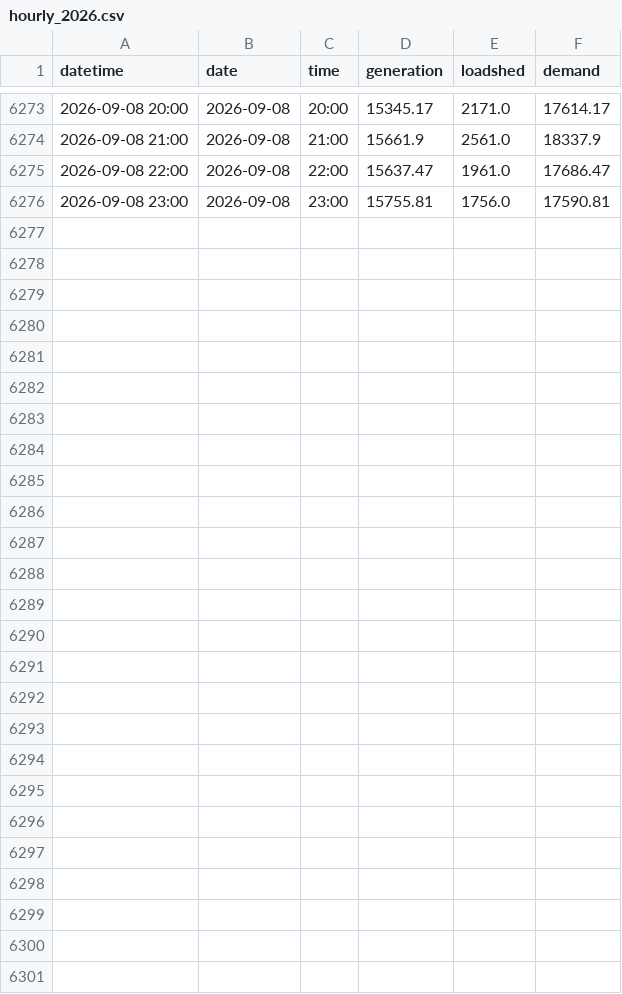
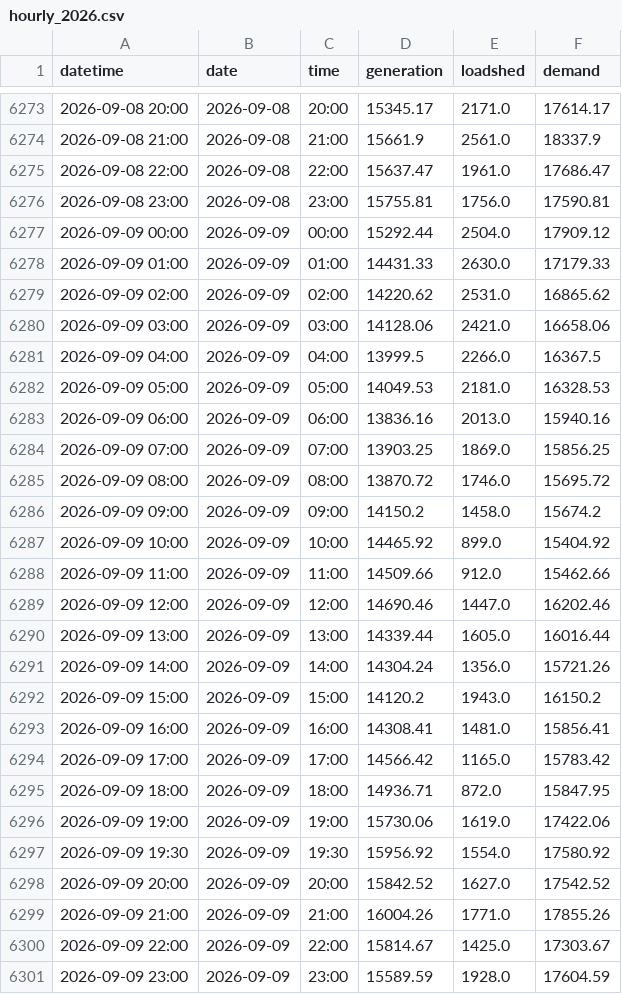
Before and after one commit to sushmit0109/prototype, a CSV file: electricity/raw/erp/hourly_2026.csv, drawn as a sheet; only a part is shown, gaps mark what is left out; the diff names each change by its address in the sheet, - before the commit and + after, or states it on an @@ line.

```diff
--- a/electricity/raw/erp/hourly_2026.csv
+++ b/electricity/raw/erp/hourly_2026.csv
+row 6277: 2026-09-09 00:00 | 2026-09-09 | 00:00 | 15292.44 | 2504.0 | 17909.12
+row 6278: 2026-09-09 01:00 | 2026-09-09 | 01:00 | 14431.33 | 2630.0 | 17179.33
+row 6279: 2026-09-09 02:00 | 2026-09-09 | 02:00 | 14220.62 | 2531.0 | 16865.62
+row 6280: 2026-09-09 03:00 | 2026-09-09 | 03:00 | 14128.06 | 2421.0 | 16658.06
+row 6281: 2026-09-09 04:00 | 2026-09-09 | 04:00 | 13999.5 | 2266.0 | 16367.5
+row 6282: 2026-09-09 05:00 | 2026-09-09 | 05:00 | 14049.53 | 2181.0 | 16328.53
+row 6283: 2026-09-09 06:00 | 2026-09-09 | 06:00 | 13836.16 | 2013.0 | 15940.16
+row 6284: 2026-09-09 07:00 | 2026-09-09 | 07:00 | 13903.25 | 1869.0 | 15856.25
+row 6285: 2026-09-09 08:00 | 2026-09-09 | 08:00 | 13870.72 | 1746.0 | 15695.72
+row 6286: 2026-09-09 09:00 | 2026-09-09 | 09:00 | 14150.2 | 1458.0 | 15674.2
+row 6287: 2026-09-09 10:00 | 2026-09-09 | 10:00 | 14465.92 | 899.0 | 15404.92
+row 6288: 2026-09-09 11:00 | 2026-09-09 | 11:00 | 14509.66 | 912.0 | 15462.66
+row 6289: 2026-09-09 12:00 | 2026-09-09 | 12:00 | 14690.46 | 1447.0 | 16202.46
+row 6290: 2026-09-09 13:00 | 2026-09-09 | 13:00 | 14339.44 | 1605.0 | 16016.44
+row 6291: 2026-09-09 14:00 | 2026-09-09 | 14:00 | 14304.24 | 1356.0 | 15721.26
+row 6292: 2026-09-09 15:00 | 2026-09-09 | 15:00 | 14120.2 | 1943.0 | 16150.2
+row 6293: 2026-09-09 16:00 | 2026-09-09 | 16:00 | 14308.41 | 1481.0 | 15856.41
+row 6294: 2026-09-09 17:00 | 2026-09-09 | 17:00 | 14566.42 | 1165.0 | 15783.42
+row 6295: 2026-09-09 18:00 | 2026-09-09 | 18:00 | 14936.71 | 872.0 | 15847.95
+row 6296: 2026-09-09 19:00 | 2026-09-09 | 19:00 | 15730.06 | 1619.0 | 17422.06
+row 6297: 2026-09-09 19:30 | 2026-09-09 | 19:30 | 15956.92 | 1554.0 | 17580.92
+row 6298: 2026-09-09 20:00 | 2026-09-09 | 20:00 | 15842.52 | 1627.0 | 17542.52
+row 6299: 2026-09-09 21:00 | 2026-09-09 | 21:00 | 16004.26 | 1771.0 | 17855.26
+row 6300: 2026-09-09 22:00 | 2026-09-09 | 22:00 | 15814.67 | 1425.0 | 17303.67
+row 6301: 2026-09-09 23:00 | 2026-09-09 | 23:00 | 15589.59 | 1928.0 | 17604.59
```
Also changed, not shown: electricity/raw/pgcb/hourly_2026-09.csv, 32 other files.
